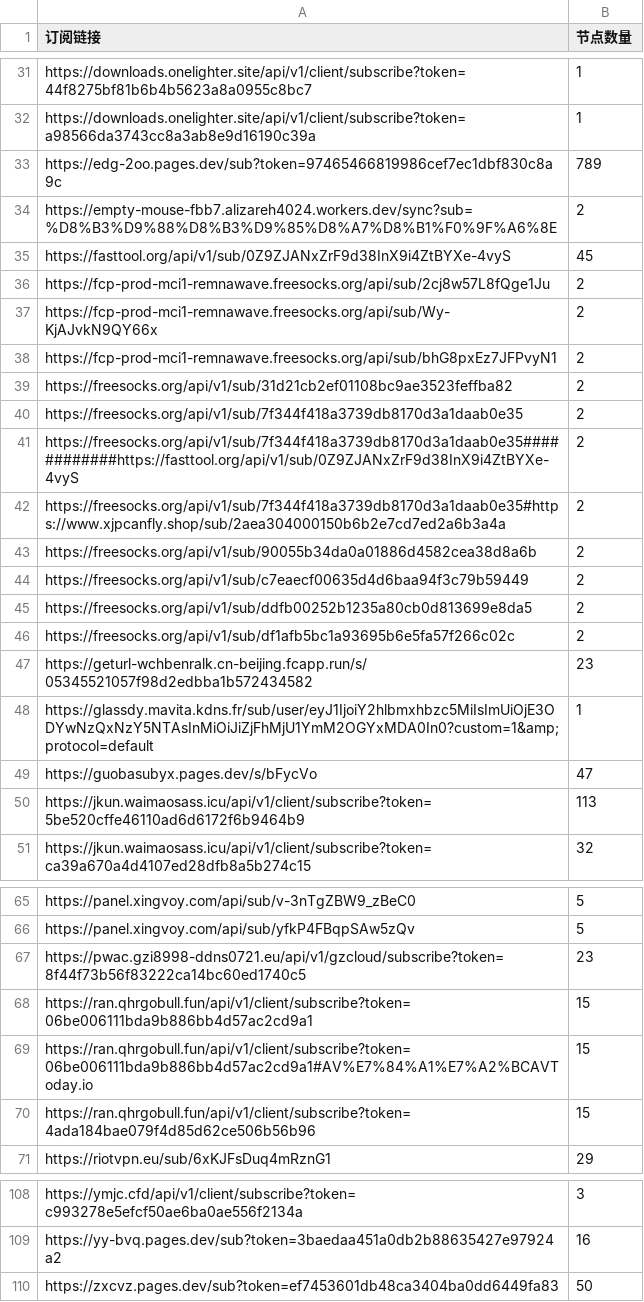
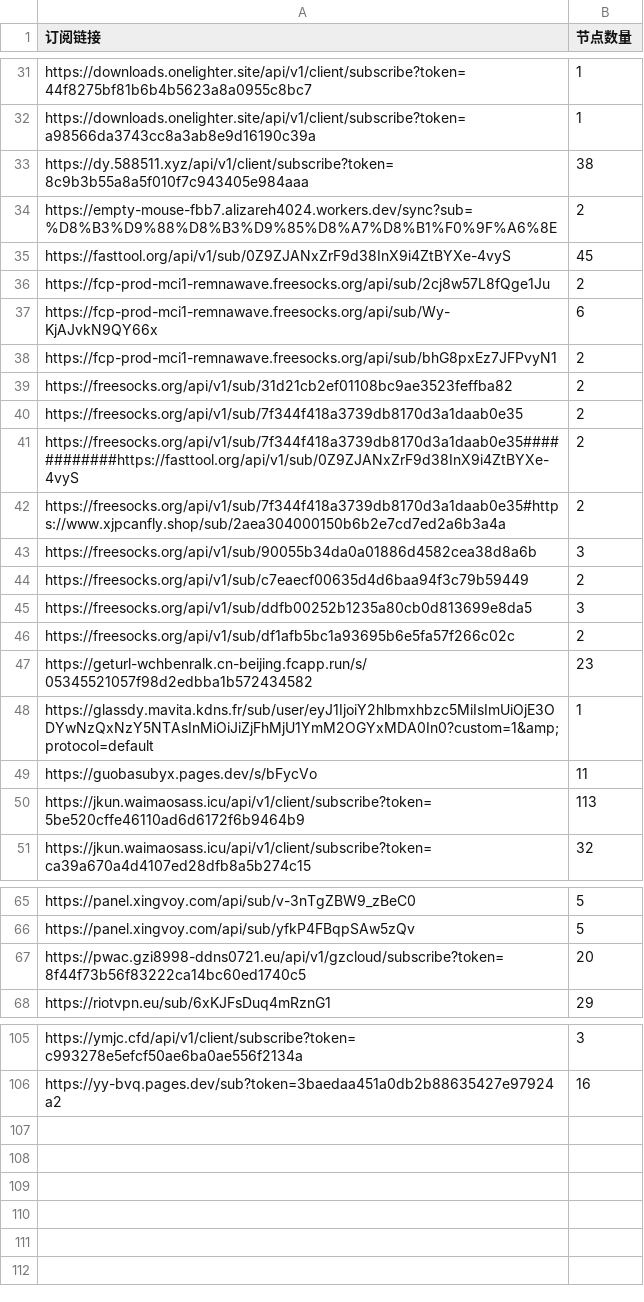
Before and after one commit to pdd520/NodeParser, a CSV file: sub_parser.csv, drawn as a sheet; only a part is shown, gaps mark what is left out; the diff covers the shown part only.

```diff
--- a/sub_parser.csv
+++ b/sub_parser.csv
@@ -32,3 +32,3 @@ https://downloads.onelighter.site/api/v1/client/subscribe?token=44f8275bf81b6b4b
 https://downloads.onelighter.site/api/v1/client/subscribe?token=a98566da3743cc8a3ab8e9d16190c39a,1
-https://edg-2oo.pages.dev/sub?token=97465466819986cef7ec1dbf830c8a9c,789
+https://dy.588511.xyz/api/v1/client/subscribe?token=8c9b3b55a8a5f010f7c943405e984aaa,38
 https://empty-mouse-fbb7.alizareh4024.workers.dev/sync?sub=%D8%B3%D9%88%D8%B3%D9%85%D8%A7%D8%B1%F0%9F%A6%8E,2
@@ -36,3 +36,3 @@ https://fasttool.org/api/v1/sub/0Z9ZJANxZrF9d38InX9i4ZtBYXe-4vyS,45
 https://fcp-prod-mci1-remnawave.freesocks.org/api/sub/2cj8w57L8fQge1Ju,2
-https://fcp-prod-mci1-remnawave.freesocks.org/api/sub/Wy-KjAJvkN9QY66x,2
+https://fcp-prod-mci1-remnawave.freesocks.org/api/sub/Wy-KjAJvkN9QY66x,6
 https://fcp-prod-mci1-remnawave.freesocks.org/api/sub/bhG8pxEz7JFPvyN1,2
@@ -42,5 +42,5 @@ https://freesocks.org/api/v1/sub/7f344f418a3739db8170d3a1daab0e35############htt
 https://freesocks.org/api/v1/sub/7f344f418a3739db8170d3a1daab0e35#https://www.xjpcanfly.shop/sub/2aea304000150b6b2e7cd7ed2a6b3a4a,2
-https://freesocks.org/api/v1/sub/90055b34da0a01886d4582cea38d8a6b,2
+https://freesocks.org/api/v1/sub/90055b34da0a01886d4582cea38d8a6b,3
 https://freesocks.org/api/v1/sub/c7eaecf00635d4d6baa94f3c79b59449,2
-https://freesocks.org/api/v1/sub/ddfb00252b1235a80cb0d813699e8da5,2
+https://freesocks.org/api/v1/sub/ddfb00252b1235a80cb0d813699e8da5,3
 https://freesocks.org/api/v1/sub/df1afb5bc1a93695b6e5fa57f266c02c,2
@@ -48,3 +48,3 @@ https://geturl-wchbenralk.cn-beijing.fcapp.run/s/05345521057f98d2edbba1b57243458
 https://glassdy.mavita.kdns.fr/sub/user/eyJ1IjoiY2hlbmxhbzc5MiIsImUiOjE3ODYwNzQxNzY5NTAsInMiOiJiZjFhMjU1YmM2OGYxMDA0In0?custom=1&amp;protocol=default,1
-https://guobasubyx.pages.dev/s/bFycVo,47
+https://guobasubyx.pages.dev/s/bFycVo,11
 https://jkun.waimaosass.icu/api/v1/client/subscribe?token=5be520cffe46110ad6d6172f6b9464b9,113
@@ -66,6 +66,3 @@ https://panel.xingvoy.com/api/sub/v-3nTgZBW9_zBeC0,5
 https://panel.xingvoy.com/api/sub/yfkP4FBqpSAw5zQv,5
-https://pwac.gzi8998-ddns0721.eu/api/v1/gzcloud/subscribe?token=8f44f73b56f83222ca14bc60ed1740c5,23
-https://ran.qhrgobull.fun/api/v1/client/subscribe?token=06be006111bda9b886bb4d57ac2cd9a1,15
-https://ran.qhrgobull.fun/api/v1/client/subscribe?token=06be006111bda9b886bb4d57ac2cd9a1#AV%E7%84%A1%E7%A2%BCAVToday.io,15
-https://ran.qhrgobull.fun/api/v1/client/subscribe?token=4ada184bae079f4d85d62ce506b56b96,15
+https://pwac.gzi8998-ddns0721.eu/api/v1/gzcloud/subscribe?token=8f44f73b56f83222ca14bc60ed1740c5,20
 https://riotvpn.eu/sub/6xKJFsDuq4mRznG1,29
@@ -109,2 +106 @@ https://ymjc.cfd/api/v1/client/subscribe?token=c993278e5efcf50ae6ba0ae556f2134a,
 https://yy-bvq.pages.dev/sub?token=3baedaa451a0db2b88635427e97924a2,16
-https://zxcvz.pages.dev/sub?token=ef7453601db48ca3404ba0dd6449fa83,50
```
Also changed, not shown: 4 edited cells elsewhere in this file, 3 other files.
